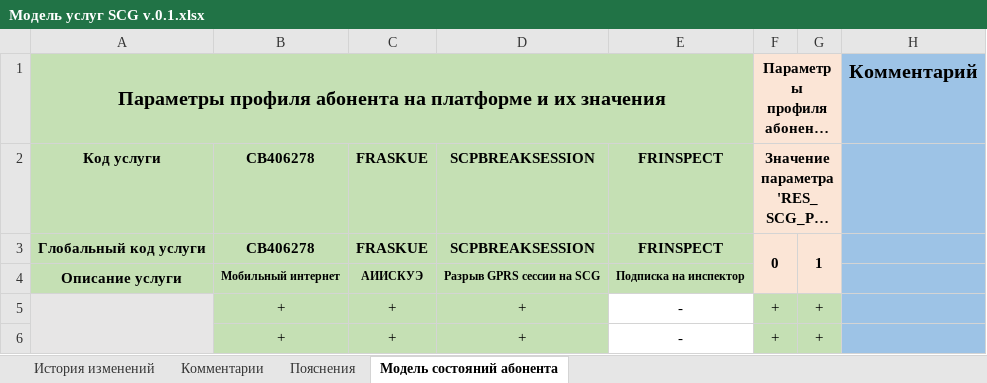
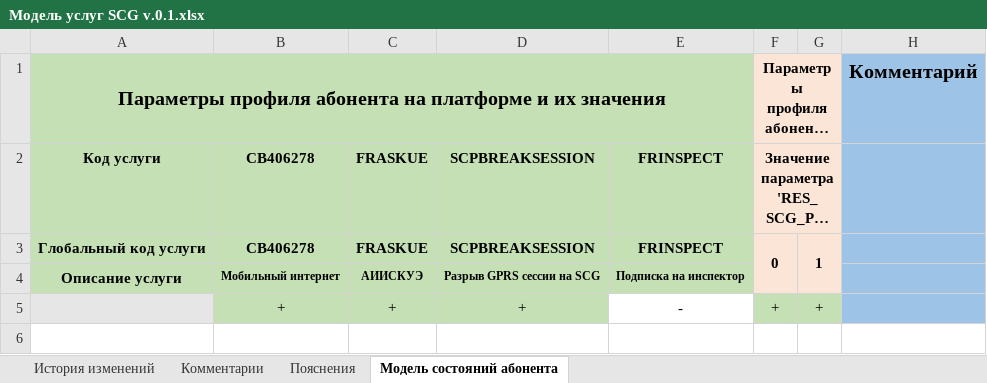
Before and after one commit to ArminVanBuuren/CustomApps, an Excel workbook: UZ-REPOS/SPA/EDITION/DOC/SCG/Модель услуг SCG v.0.1.xlsx, sheet Модель состояний абонента, drawn as a sheet; long unchanged cells end in …; values as stored, in another font and other column widths than the file's, no borders; the diff names each change by its address in the sheet, - before the commit and + after, or states it on an @@ line.

```diff
--- a/UZ-REPOS/SPA/EDITION/DOC/SCG/Модель услуг SCG v.0.1.xlsx (sheet Модель состояний абонента)
+++ b/UZ-REPOS/SPA/EDITION/DOC/SCG/Модель услуг SCG v.0.1.xlsx (sheet Модель состояний абонента)
-A5:A6 merged
-row 6:  | + | + | + | - | + | +
```
Also changed, not shown: sheet История изменений, 20 other files.
